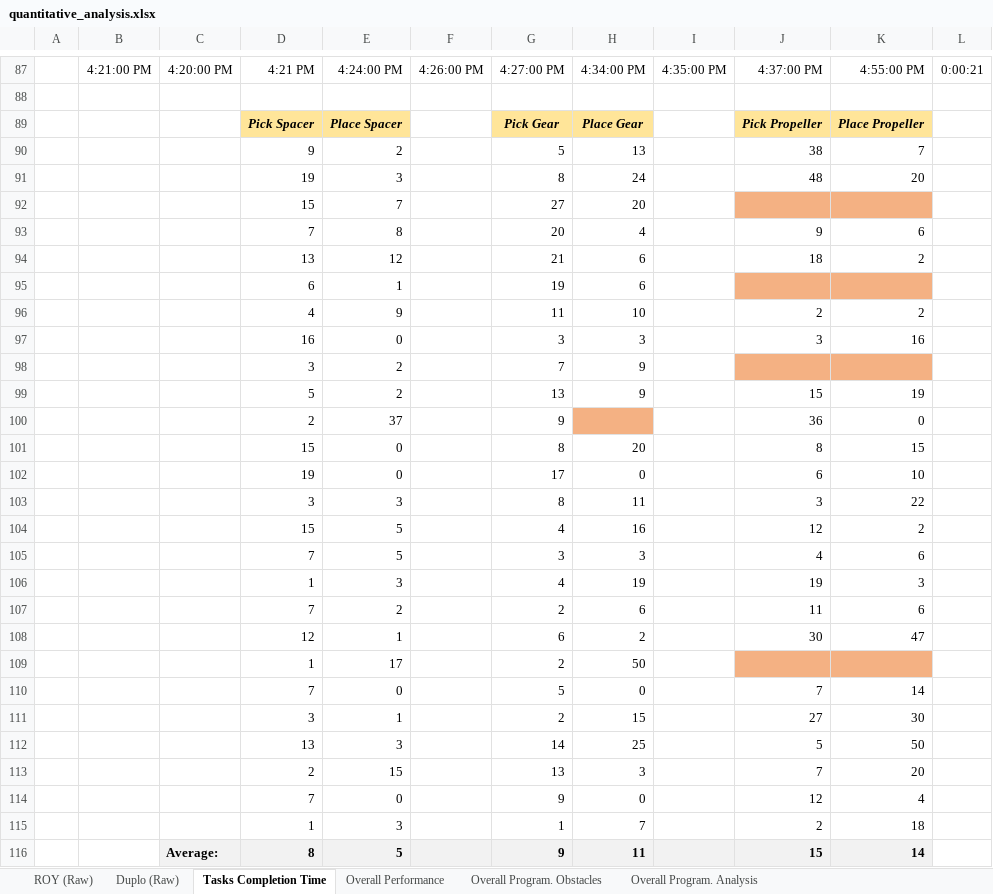
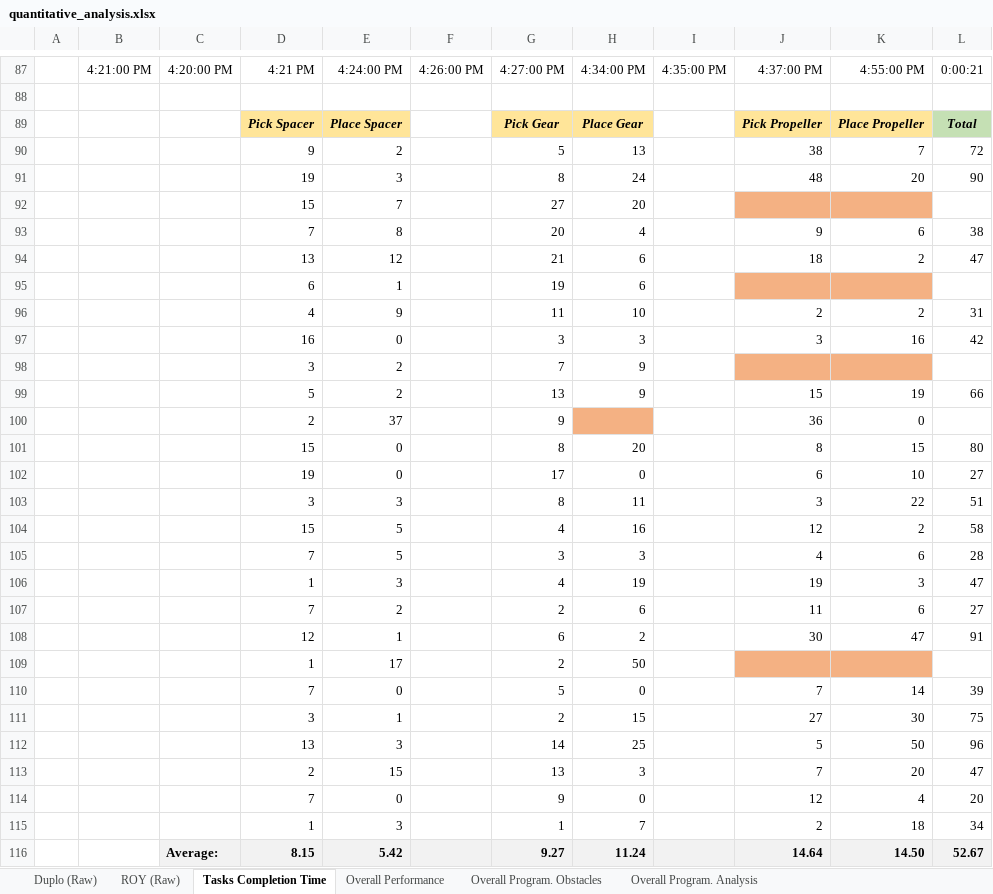
Before and after one commit to fronchetti/two-armed-robots, an Excel workbook: quantitative_analysis.xlsx, sheet Tasks Completion Time, drawn as a sheet; only a part is shown, gaps mark what is left out; values as stored, in another font and other column widths than the file's, no borders; removed rows and columns are numbered as before the commit, all else as after; the diff covers the shown part only; the diff names each change by its address in the sheet, - before the commit and + after, or states it on an @@ line.

Commit message:
Updates on data analysis.

```diff
--- a/quantitative_analysis.xlsx (sheet Tasks Completion Time)
+++ b/quantitative_analysis.xlsx (sheet Tasks Completion Time)
@@ sheet tab order changed: Duplo (Raw) | ROY (Raw) | Tasks Completion Time | Overall Performance | Overall Program. Obstacles | Overall Program. Analysis @@
-L89: (empty)
+L89: Total
-L89 fill: none
+L89 fill: #C5E0B4
-L90: (empty)
+L90: 72
-L91: (empty)
+L91: 90
-L93: (empty)
+L93: 38
-L94: (empty)
+L94: 47
-L96: (empty)
+L96: 31
-L97: (empty)
+L97: 42
-L99: (empty)
+L99: 66
-L101: (empty)
+L101: 80
-L102: (empty)
+L102: 27
-L103: (empty)
+L103: 51
-L104: (empty)
+L104: 58
-L105: (empty)
+L105: 28
-L106: (empty)
+L106: 47
-L107: (empty)
+L107: 27
-L108: (empty)
+L108: 91
-L110: (empty)
+L110: 39
-L111: (empty)
+L111: 75
-L112: (empty)
+L112: 96
-L113: (empty)
+L113: 47
-L114: (empty)
+L114: 20
-L115: (empty)
+L115: 34
-row 116:  |  | Average: | 8 | 5 |  | 9 | 11 |  | 15 | 14
+row 116:  |  | Average: | 8.15 | 5.42 |  | 9.27 | 11.24 |  | 14.64 | 14.50 | 52.67
```
Also changed, not shown: 1 added row, 1 removed row, 13 edited cells and cell formats elsewhere in this sheet, sheet ROY (Raw), charts or pictures, demographics.xlsx, qualitative_analysis.xlsx.
